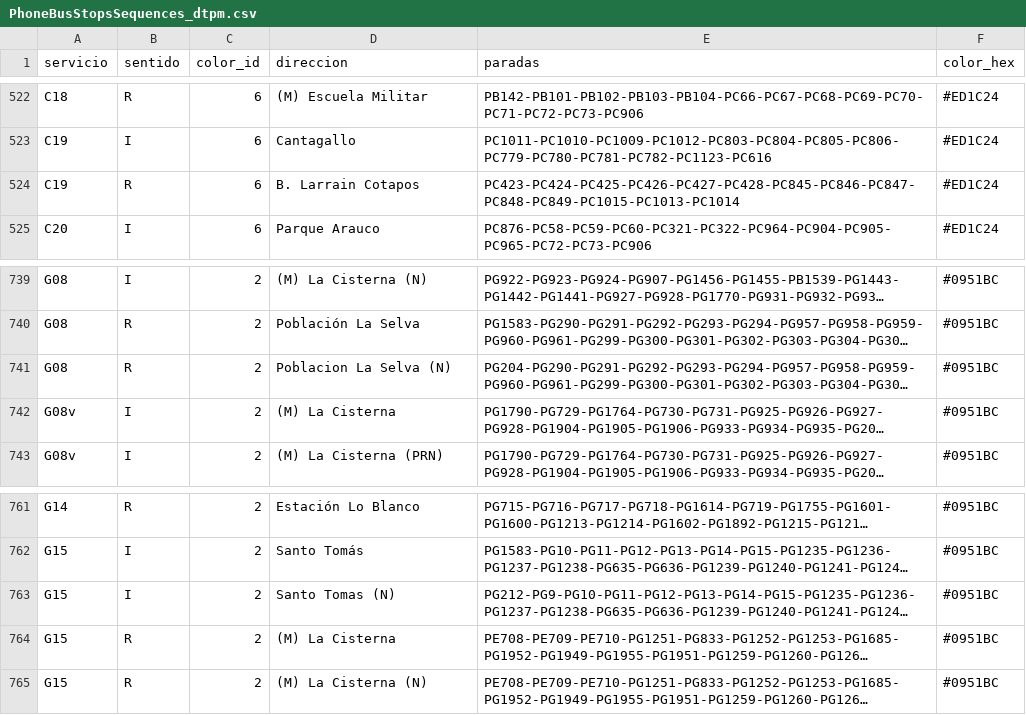
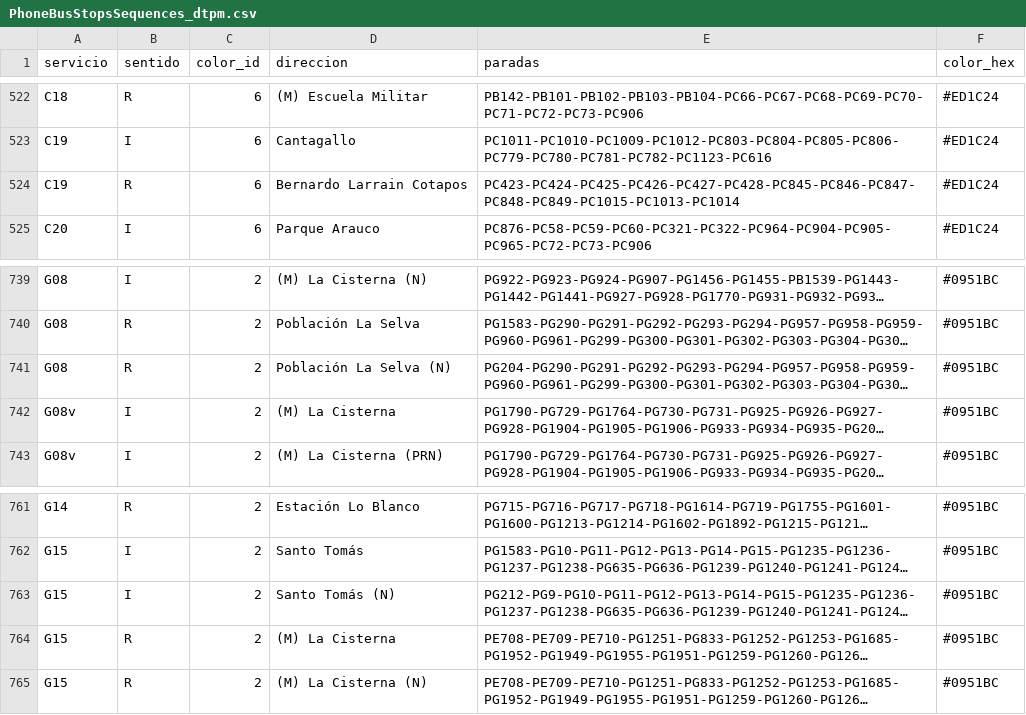
Before and after one commit to InspectorIncognito/pre-inspector, a CSV file: output/v0.7/PhoneBusStopsSequences_dtpm.csv, drawn as a sheet; only a part is shown, gaps mark what is left out; long unchanged cells end in …; the diff names each change by its address in the sheet, - before the commit and + after, or states it on an @@ line.

```diff
--- a/output/v0.7/PhoneBusStopsSequences_dtpm.csv
+++ b/output/v0.7/PhoneBusStopsSequences_dtpm.csv
-D524 (direccion): B. Larrain Cotapos
+D524 (direccion): Bernardo Larrain Cotapos
-D741 (direccion): Poblacion La Selva (N)
+D741 (direccion): Población La Selva (N)
-D763 (direccion): Santo Tomas (N)
+D763 (direccion): Santo Tomás (N)
```
Also changed, not shown: output/v0.7/ServerBusStopsSequences_dtpm.csv, 1 other file.
